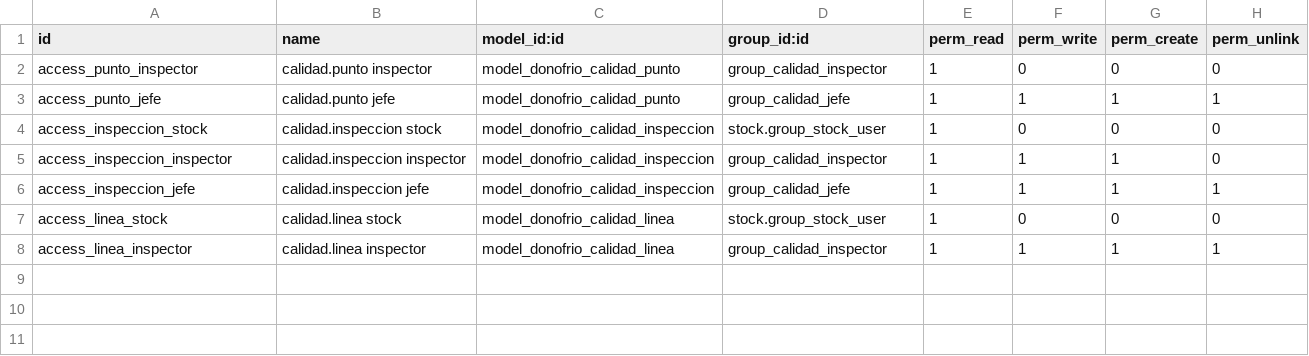
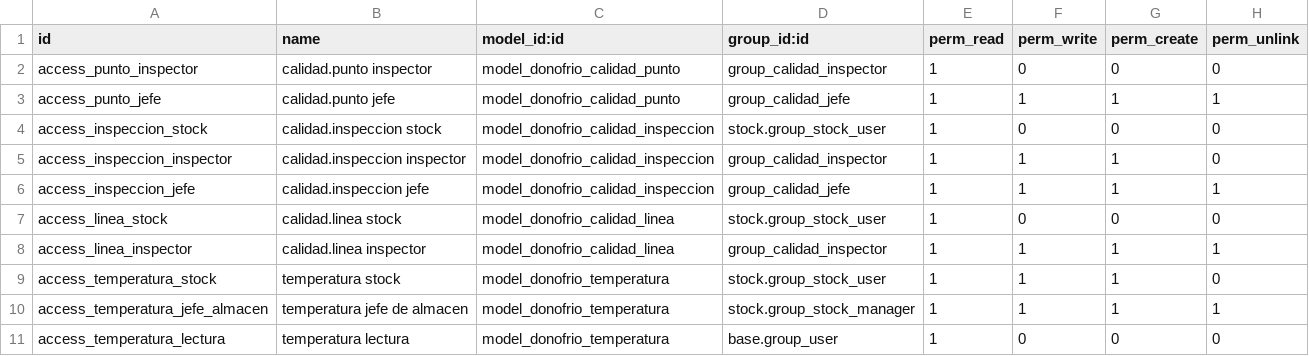
Before and after one commit to orlando572/erp-donofrio, a CSV file: addons/donofrio_calidad/security/ir.model.access.csv, drawn as a sheet; the diff names each change by its address in the sheet, - before the commit and + after, or states it on an @@ line.

Commit message:
feat(calidad): cadena de frío (M3) con documentación y mini gate [HU-19] (#226)
* feat(calidad): cadena de frío con temperaturas, alertas y cron de lotes por vencer [HU-19]

- stock.location: control_temperatura, temp_min y temp_max con restricción y vista en el formulario
- donofrio.temperatura: lecturas con fuera_de_rango almacenado y actividad al jefe de almacén (sin duplicar)
- Cron diario de lotes por vencer (parámetro donofrio_calidad.dias_alerta_vencimiento, 7 por defecto), una vez por lote
- Rangos de las cámaras de donofrio_base cargados por función idempotente (sus ubicaciones son noupdate)
- ACL, menú Calidad > Cadena de frío, traducciones y 29 tests

* docs(informe): ER general y diccionario de datos regenerados con la cadena de frío (M3) [HU-19]

- diagrama_er.py y diccionario_datos.py: área «Cadena de frío (M3)» (donofrio_temperatura) y columnas de stock_location
- ER: 42 tablas; diccionario: Tabla 4.2.8-42 y los campos nuevos de stock_location y stock_lot
- Filas de las tablas centrales contadas en donofrio_perf (la base donofrio quedó vacía de ventas)

* docs(informe): sección 5.5d de la cadena de frío y RF008 implementado en 4.2.2, CU006, 4.4, 4.2.5 y anexo 10.1 [HU-19]

- 5.5d: modelos, rangos, cron de lotes por vencer, seguridad, 29 pruebas, capturas y límites reales
- RF008 pasa a Implementado; nota posterior en la matriz de trazabilidad y en 5.13
- ER de 42 tablas y diccionario con donofrio.temperatura
- 5 capturas PNG de HU-19

* docs(plan): 9.7 con la cadena de frío (PCC de temperatura de HACCP) implementada [HU-19]

* docs(gate): mini gate de M3 cadena de frío con DoD verificado y pregunta por M4 [HU-19]

No inicia M4: la confirmación explícita de Evelyn u Orlando en el chat sigue pendiente.

* fix(calidad): quita un import sin usar en las pruebas de cadena de frío [HU-19]

```diff
--- a/addons/donofrio_calidad/security/ir.model.access.csv
+++ b/addons/donofrio_calidad/security/ir.model.access.csv
+row 9: access_temperatura_stock | temperatura stock | model_donofrio_temperatura | stock.group_stock_user | 1 | 1 | 1 | 0
+row 10: access_temperatura_jefe_almacen | temperatura jefe de almacen | model_donofrio_temperatura | stock.group_stock_manager | 1 | 1 | 1 | 1
+row 11: access_temperatura_lectura | temperatura lectura | model_donofrio_temperatura | base.group_user | 1 | 0 | 0 | 0
```
Also changed, not shown: 38 other files.
